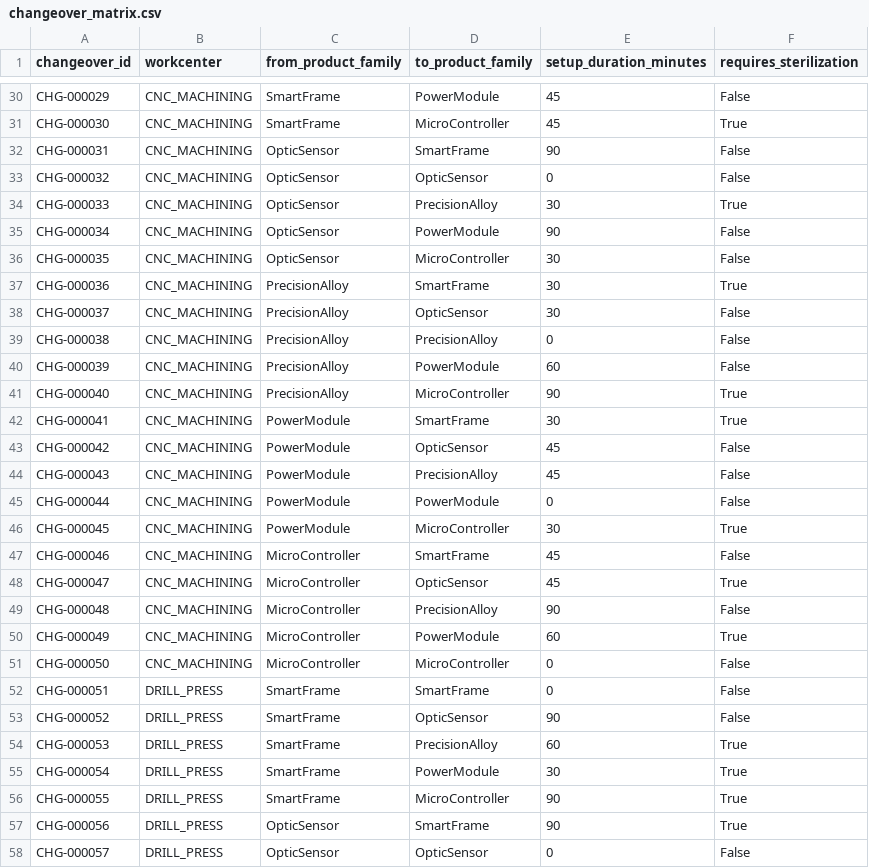
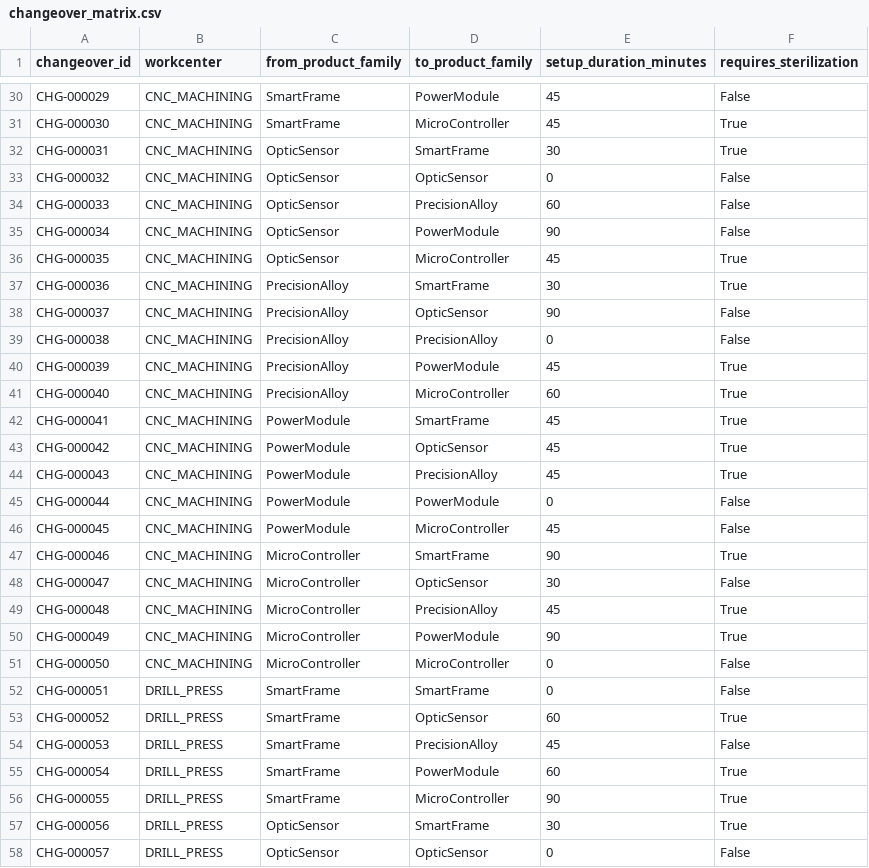
Before and after one commit to madhumitha81-coder/Smart-Manufacturing-Production-Scheduling-System, a CSV file: data/changeover_matrix.csv, drawn as a sheet; only a part is shown, gaps mark what is left out; the diff covers the shown part only.

```diff
--- a/data/changeover_matrix.csv
+++ b/data/changeover_matrix.csv
@@ -31,28 +31,28 @@ CHG-000029,CNC_MACHINING,SmartFrame,PowerModule,45,False
 CHG-000030,CNC_MACHINING,SmartFrame,MicroController,45,True
-CHG-000031,CNC_MACHINING,OpticSensor,SmartFrame,90,False
+CHG-000031,CNC_MACHINING,OpticSensor,SmartFrame,30,True
 CHG-000032,CNC_MACHINING,OpticSensor,OpticSensor,0,False
-CHG-000033,CNC_MACHINING,OpticSensor,PrecisionAlloy,30,True
+CHG-000033,CNC_MACHINING,OpticSensor,PrecisionAlloy,60,False
 CHG-000034,CNC_MACHINING,OpticSensor,PowerModule,90,False
-CHG-000035,CNC_MACHINING,OpticSensor,MicroController,30,False
+CHG-000035,CNC_MACHINING,OpticSensor,MicroController,45,True
 CHG-000036,CNC_MACHINING,PrecisionAlloy,SmartFrame,30,True
-CHG-000037,CNC_MACHINING,PrecisionAlloy,OpticSensor,30,False
+CHG-000037,CNC_MACHINING,PrecisionAlloy,OpticSensor,90,False
 CHG-000038,CNC_MACHINING,PrecisionAlloy,PrecisionAlloy,0,False
-CHG-000039,CNC_MACHINING,PrecisionAlloy,PowerModule,60,False
-CHG-000040,CNC_MACHINING,PrecisionAlloy,MicroController,90,True
-CHG-000041,CNC_MACHINING,PowerModule,SmartFrame,30,True
-CHG-000042,CNC_MACHINING,PowerModule,OpticSensor,45,False
-CHG-000043,CNC_MACHINING,PowerModule,PrecisionAlloy,45,False
+CHG-000039,CNC_MACHINING,PrecisionAlloy,PowerModule,45,True
+CHG-000040,CNC_MACHINING,PrecisionAlloy,MicroController,60,True
+CHG-000041,CNC_MACHINING,PowerModule,SmartFrame,45,True
+CHG-000042,CNC_MACHINING,PowerModule,OpticSensor,45,True
+CHG-000043,CNC_MACHINING,PowerModule,PrecisionAlloy,45,True
 CHG-000044,CNC_MACHINING,PowerModule,PowerModule,0,False
-CHG-000045,CNC_MACHINING,PowerModule,MicroController,30,True
-CHG-000046,CNC_MACHINING,MicroController,SmartFrame,45,False
-CHG-000047,CNC_MACHINING,MicroController,OpticSensor,45,True
-CHG-000048,CNC_MACHINING,MicroController,PrecisionAlloy,90,False
-CHG-000049,CNC_MACHINING,MicroController,PowerModule,60,True
+CHG-000045,CNC_MACHINING,PowerModule,MicroController,45,False
+CHG-000046,CNC_MACHINING,MicroController,SmartFrame,90,True
+CHG-000047,CNC_MACHINING,MicroController,OpticSensor,30,False
+CHG-000048,CNC_MACHINING,MicroController,PrecisionAlloy,45,True
+CHG-000049,CNC_MACHINING,MicroController,PowerModule,90,True
 CHG-000050,CNC_MACHINING,MicroController,MicroController,0,False
 CHG-000051,DRILL_PRESS,SmartFrame,SmartFrame,0,False
-CHG-000052,DRILL_PRESS,SmartFrame,OpticSensor,90,False
-CHG-000053,DRILL_PRESS,SmartFrame,PrecisionAlloy,60,True
-CHG-000054,DRILL_PRESS,SmartFrame,PowerModule,30,True
+CHG-000052,DRILL_PRESS,SmartFrame,OpticSensor,60,True
+CHG-000053,DRILL_PRESS,SmartFrame,PrecisionAlloy,45,False
+CHG-000054,DRILL_PRESS,SmartFrame,PowerModule,60,True
 CHG-000055,DRILL_PRESS,SmartFrame,MicroController,90,True
-CHG-000056,DRILL_PRESS,OpticSensor,SmartFrame,90,True
+CHG-000056,DRILL_PRESS,OpticSensor,SmartFrame,30,True
 CHG-000057,DRILL_PRESS,OpticSensor,OpticSensor,0,False
```
Also changed, not shown: 101 edited cells elsewhere in this file, data/ground_truth.csv, data/machines.csv, 15 other files.
